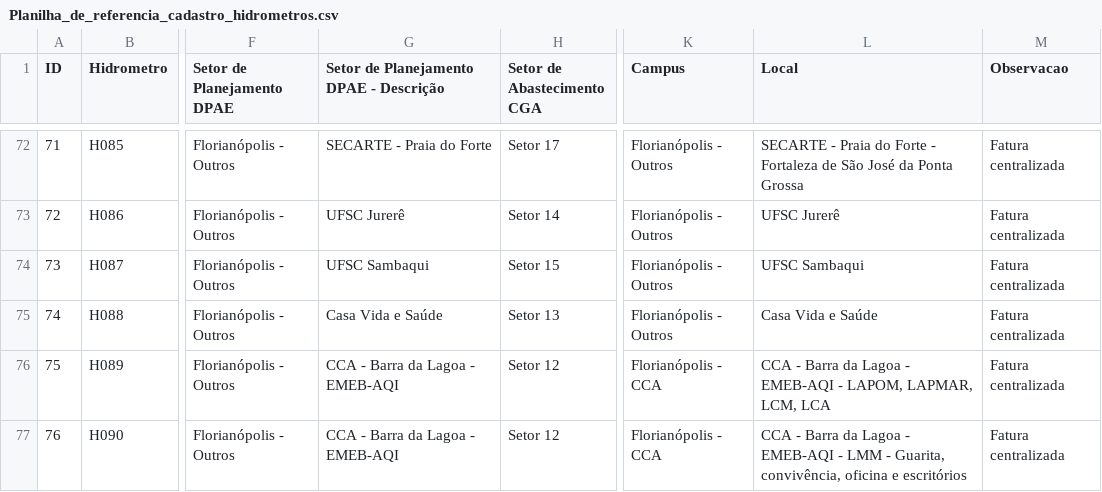
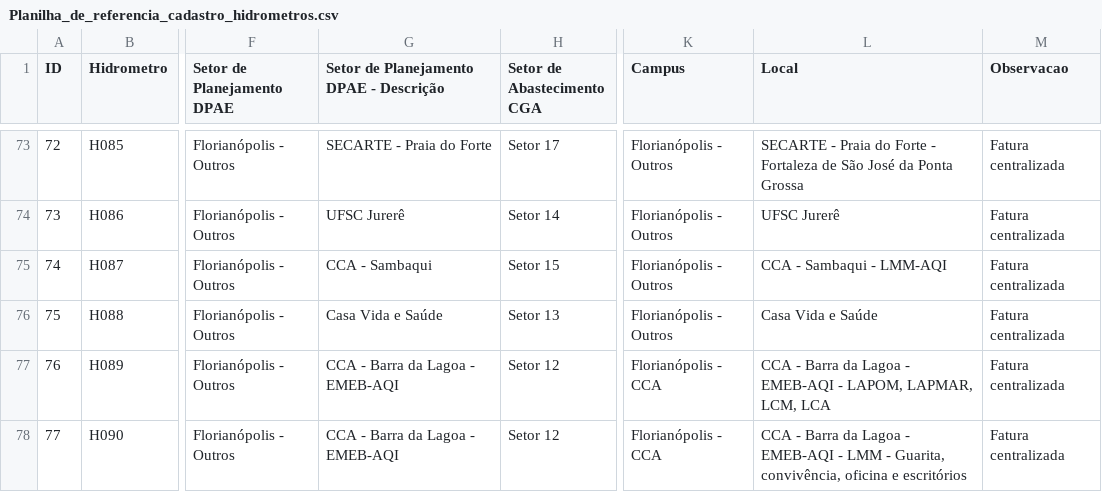
Before and after one commit to gestaodasaguasufsc/projeto_dashboard_gestao_das_aguas, a CSV file: Dados/Origem/Planilha_de_referencia_cadastro_hidrometros.csv, drawn as a sheet; only a part is shown, gaps mark what is left out; addresses are those after the commit; the diff covers the shown part only; the diff names each change by its address in the sheet, - before the commit and + after, or states it on an @@ line.

```diff
--- a/Dados/Origem/Planilha_de_referencia_cadastro_hidrometros.csv
+++ b/Dados/Origem/Planilha_de_referencia_cadastro_hidrometros.csv
@@ column A (ID) renumbered between rows 69 and 111 @@
-G75: UFSC Sambaqui
+G75: CCA - Sambaqui
-L75 (Local): UFSC Sambaqui
+L75 (Local): CCA - Sambaqui - LMM-AQI
```
Also changed, not shown: 2 added rows, 1 removed row and 2 moved rows elsewhere in this file, 12 other files.
